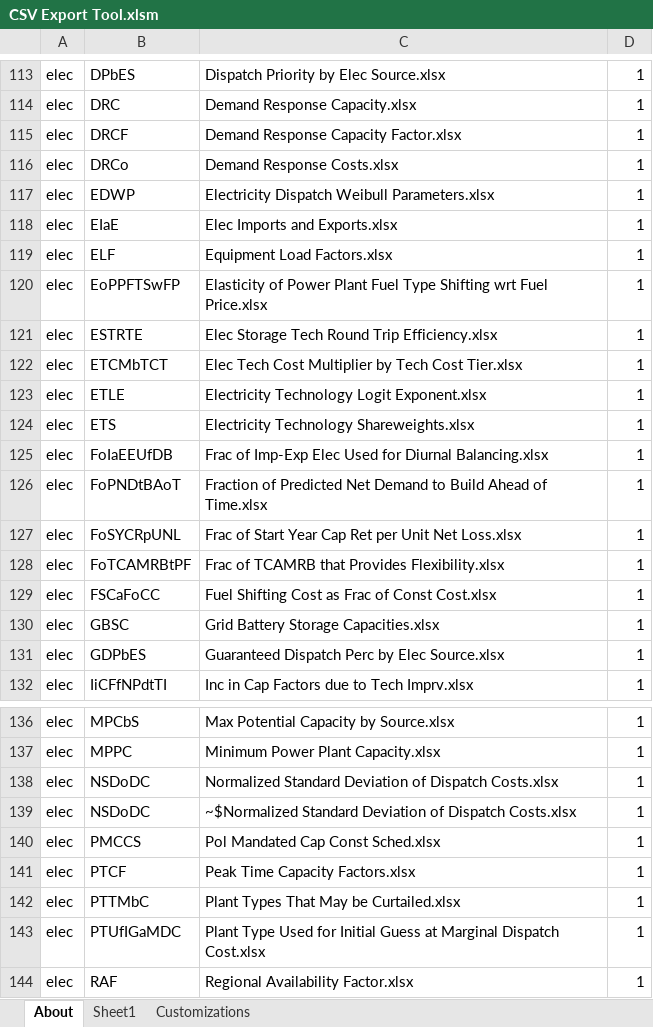
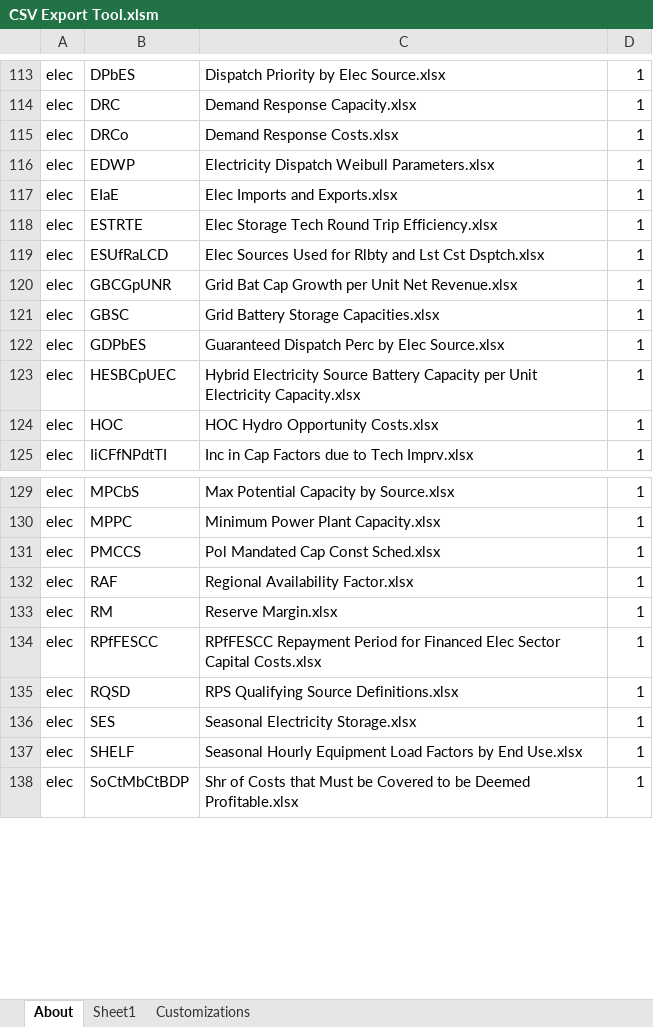
Before and after one commit to EnergyInnovation/eps-us, an Excel workbook: InputData/CSV Export Tool.xlsm, sheet About, drawn as a sheet; only a part is shown, gaps mark what is left out; the shorter side is filled out with more unchanged rows; values as stored, in another font and other column widths than the file's, no borders; charts and pictures and conditional formats not drawn; removed rows and columns are numbered as before the commit, all else as after; the diff covers the shown part only; the diff names each change by its address in the sheet, - before the commit and + after, or states it on an @@ line.

```diff
--- a/InputData/CSV Export Tool.xlsm (sheet About)
+++ b/InputData/CSV Export Tool.xlsm (sheet About)
-row 115: elec | DRCF | Demand Response Capacity Factor.xlsx | 1
-row 119: elec | ELF | Equipment Load Factors.xlsx | 1
-row 120: elec | EoPPFTSwFP | Elasticity of Power Plant Fuel Type Shifting wrt Fuel Price.xlsx | 1
-row 122: elec | ETCMbTCT | Elec Tech Cost Multiplier by Tech Cost Tier.xlsx | 1
-row 123: elec | ETLE | Electricity Technology Logit Exponent.xlsx | 1
-row 124: elec | ETS | Electricity Technology Shareweights.xlsx | 1
-B119: FoIaEEUfDB
+B119: ESUfRaLCD
-C119: Frac of Imp-Exp Elec Used for Diurnal Balancing.xlsx
+C119: Elec Sources Used for Rlbty and Lst Cst Dsptch.xlsx
-row 126: elec | FoPNDtBAoT | Fraction of Predicted Net Demand to Build Ahead of Time.xlsx | 1
-B120: FoSYCRpUNL
+B120: GBCGpUNR
-C120: Frac of Start Year Cap Ret per Unit Net Loss.xlsx
+C120: Grid Bat Cap Growth per Unit Net Revenue.xlsx
-row 128: elec | FoTCAMRBtPF | Frac of TCAMRB that Provides Flexibility.xlsx | 1
-row 129: elec | FSCaFoCC | Fuel Shifting Cost as Frac of Const Cost.xlsx | 1
+row 123: elec | HESBCpUEC | Hybrid Electricity Source Battery Capacity per Unit Electricity Capacity.xlsx | 1
+row 124: elec | HOC | HOC Hydro Opportunity Costs.xlsx | 1
-row 138: elec | NSDoDC | Normalized Standard Deviation of Dispatch Costs.xlsx | 1
-row 139: elec | NSDoDC | ~$Normalized Standard Deviation of Dispatch Costs.xlsx | 1
-row 141: elec | PTCF | Peak Time Capacity Factors.xlsx | 1
-row 142: elec | PTTMbC | Plant Types That May be Curtailed.xlsx | 1
-row 143: elec | PTUfIGaMDC | Plant Type Used for Initial Guess at Marginal Dispatch Cost.xlsx | 1
```
Also changed, not shown: 30 added rows, 18 removed rows and 12 edited cells elsewhere in this sheet, sheet Sheet1, formulas that keep their value.
